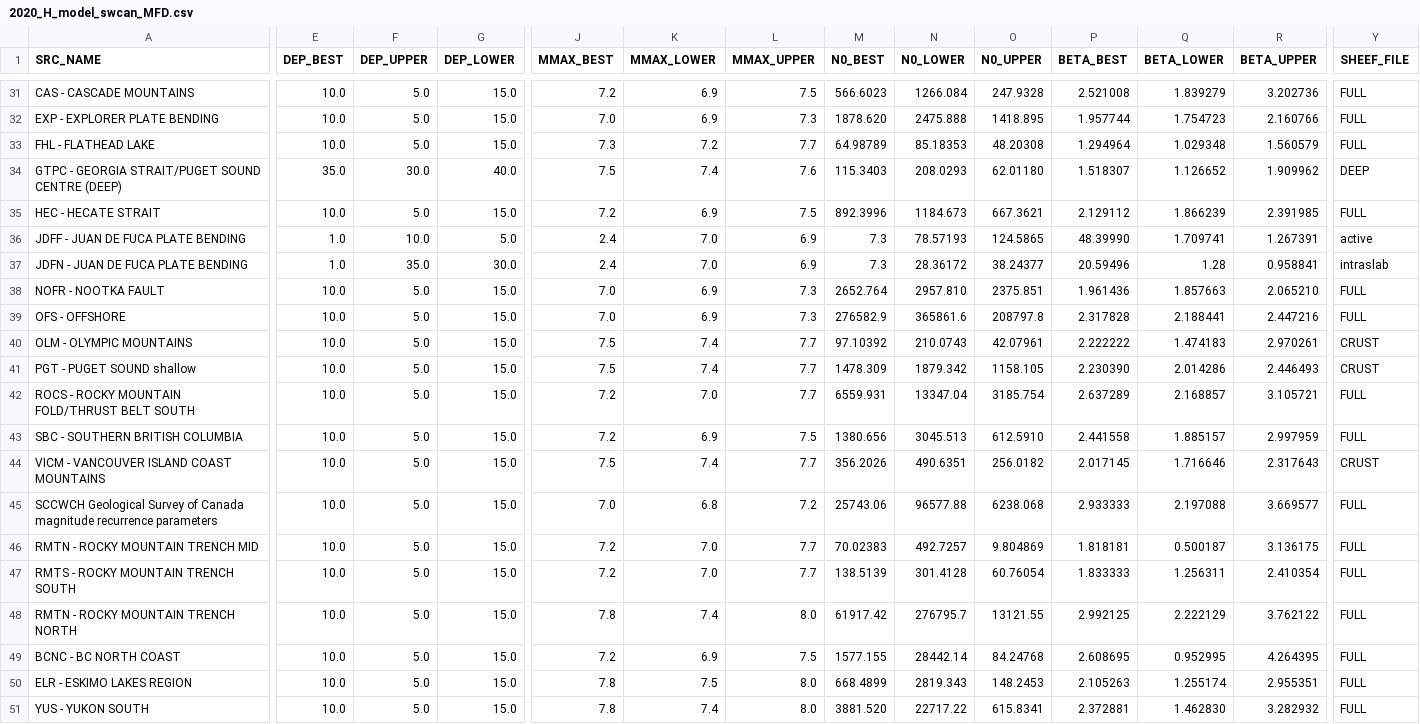
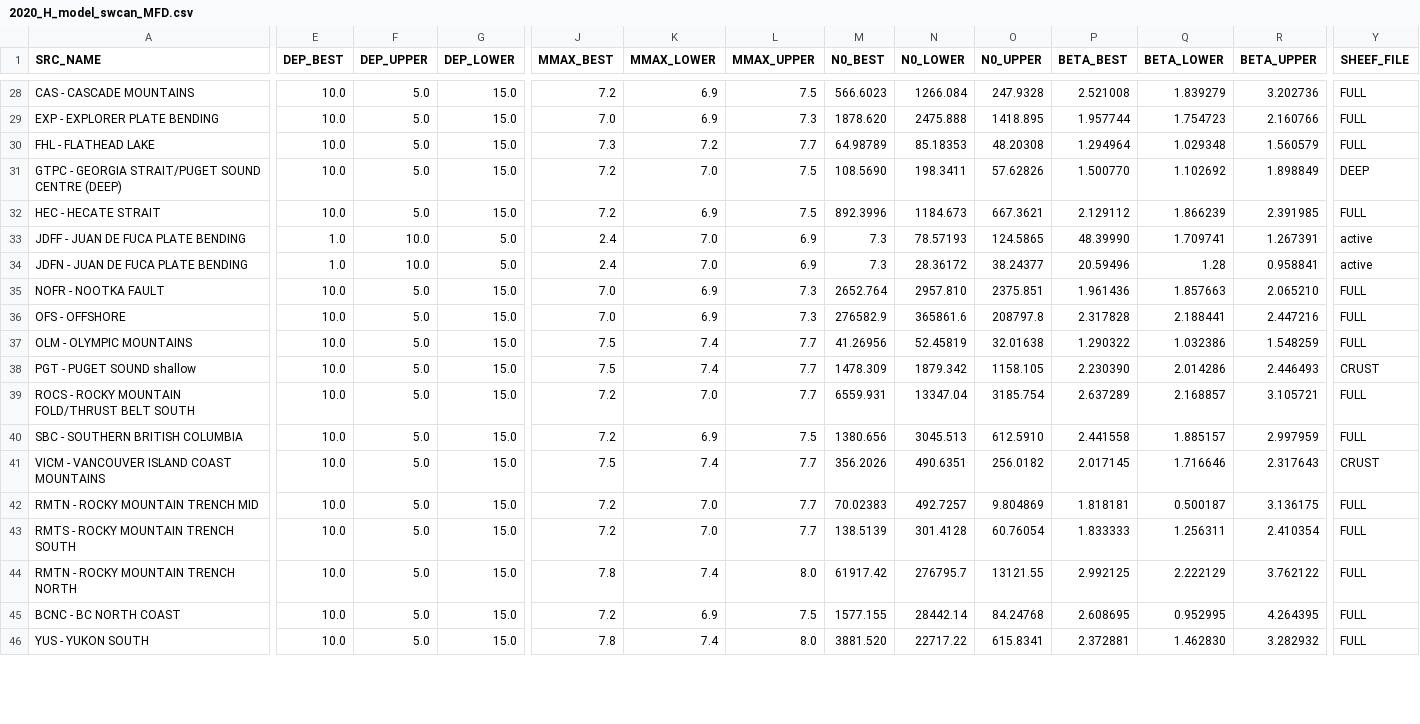
Before and after one commit to treviallen/2020_gsc_nshm, a CSV file: sources/area_sources/2020_H_model/sw_full_catalogue/2020_H_model_swcan_MFD.csv, drawn as a sheet; only a part is shown, gaps mark what is left out; removed rows and columns are numbered as before the commit, all else as after; rows hold the shown columns only; the diff covers the shown part only; the diff names each change by its address in the sheet, - before the commit and + after, or states it on an @@ line.

```diff
--- a/sources/area_sources/2020_H_model/sw_full_catalogue/2020_H_model_swcan_MFD.csv
+++ b/sources/area_sources/2020_H_model/sw_full_catalogue/2020_H_model_swcan_MFD.csv
-E31 (DEP_BEST): 35.0
+E31 (DEP_BEST): 10.0
-F31 (DEP_UPPER): 30.0
+F31 (DEP_UPPER): 5.0
-G31 (DEP_LOWER): 40.0
+G31 (DEP_LOWER): 15.0
-J31 (MMAX_BEST): 7.5
+J31 (MMAX_BEST): 7.2
-K31 (MMAX_LOWER): 7.4
+K31 (MMAX_LOWER): 7.0
-L31 (MMAX_UPPER): 7.6
+L31 (MMAX_UPPER): 7.5
-M31 (N0_BEST): 115.3403
+M31 (N0_BEST): 108.5690
-N31 (N0_LOWER): 208.0293
+N31 (N0_LOWER): 198.3411
-O31 (N0_UPPER): 62.01180
+O31 (N0_UPPER): 57.62826
-P31 (BETA_BEST): 1.518307
+P31 (BETA_BEST): 1.500770
-Q31 (BETA_LOWER): 1.126652
+Q31 (BETA_LOWER): 1.102692
-R31 (BETA_UPPER): 1.909962
+R31 (BETA_UPPER): 1.898849
-F34 (DEP_UPPER): 35.0
+F34 (DEP_UPPER): 10.0
-G34 (DEP_LOWER): 30.0
+G34 (DEP_LOWER): 5.0
-Y34 (SHEEF_FILE): intraslab
+Y34 (SHEEF_FILE): active
-M37 (N0_BEST): 97.10392
+M37 (N0_BEST): 41.26956
-N37 (N0_LOWER): 210.0743
+N37 (N0_LOWER): 52.45819
-O37 (N0_UPPER): 42.07961
+O37 (N0_UPPER): 32.01638
-P37 (BETA_BEST): 2.222222
+P37 (BETA_BEST): 1.290322
-Q37 (BETA_LOWER): 1.474183
+Q37 (BETA_LOWER): 1.032386
-R37 (BETA_UPPER): 2.970261
+R37 (BETA_UPPER): 1.548259
-Y37 (SHEEF_FILE): CRUST
+Y37 (SHEEF_FILE): FULL
-row 45: SCCWCH Geological Survey of Canada magnitude recurrence parameters | 10.0 | 5.0 | 15.0 | 7.0 | 6.8 | 7.2 | 25743.06 | 96577.88 | 6238.068 | 2.933333 | 2.197088 | 3.669577 | FULL
-row 50: ELR - ESKIMO LAKES REGION | 10.0 | 5.0 | 15.0 | 7.8 | 7.5 | 8.0 | 668.4899 | 2819.343 | 148.2453 | 2.105263 | 1.255174 | 2.955351 | FULL
```
Also changed, not shown: 3 removed rows and 29 edited cells elsewhere in this file, 7 other files.
